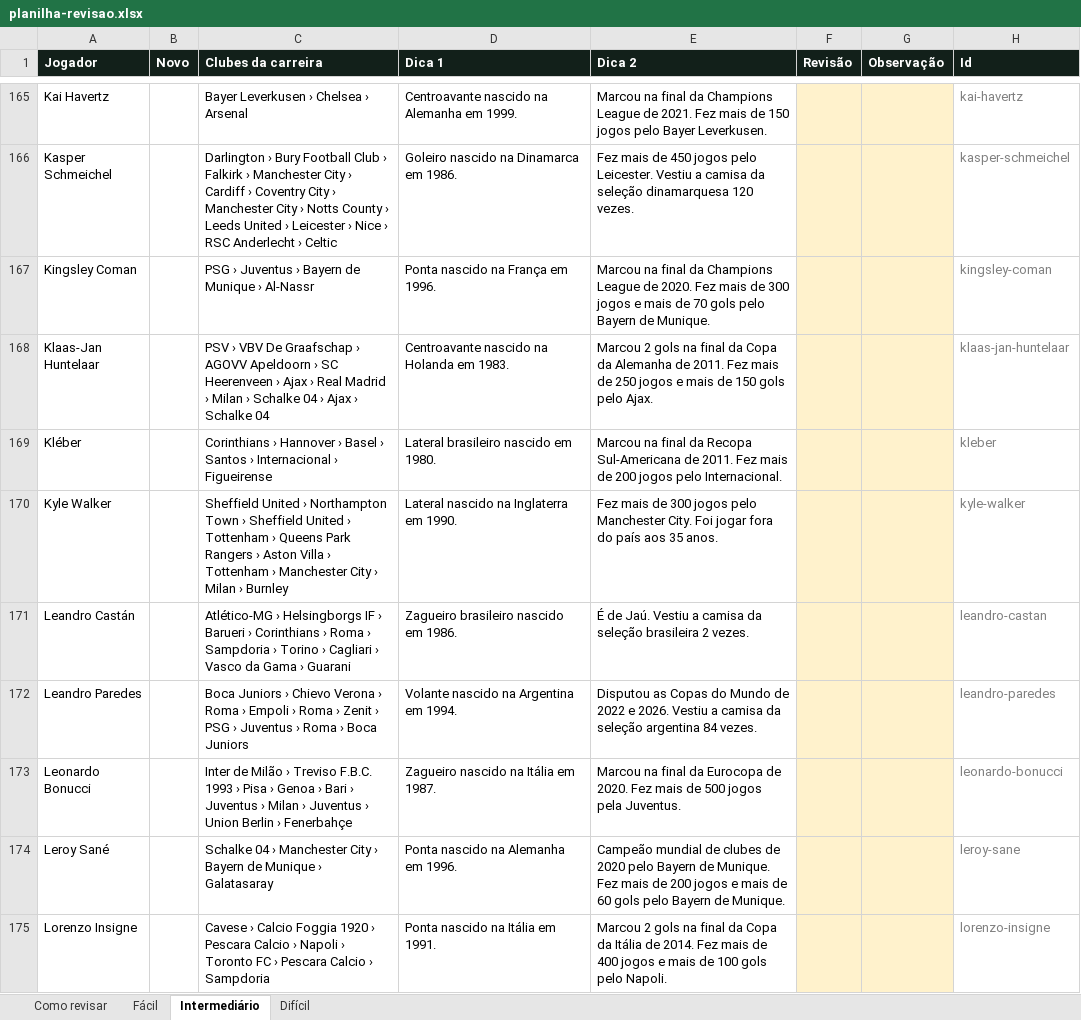
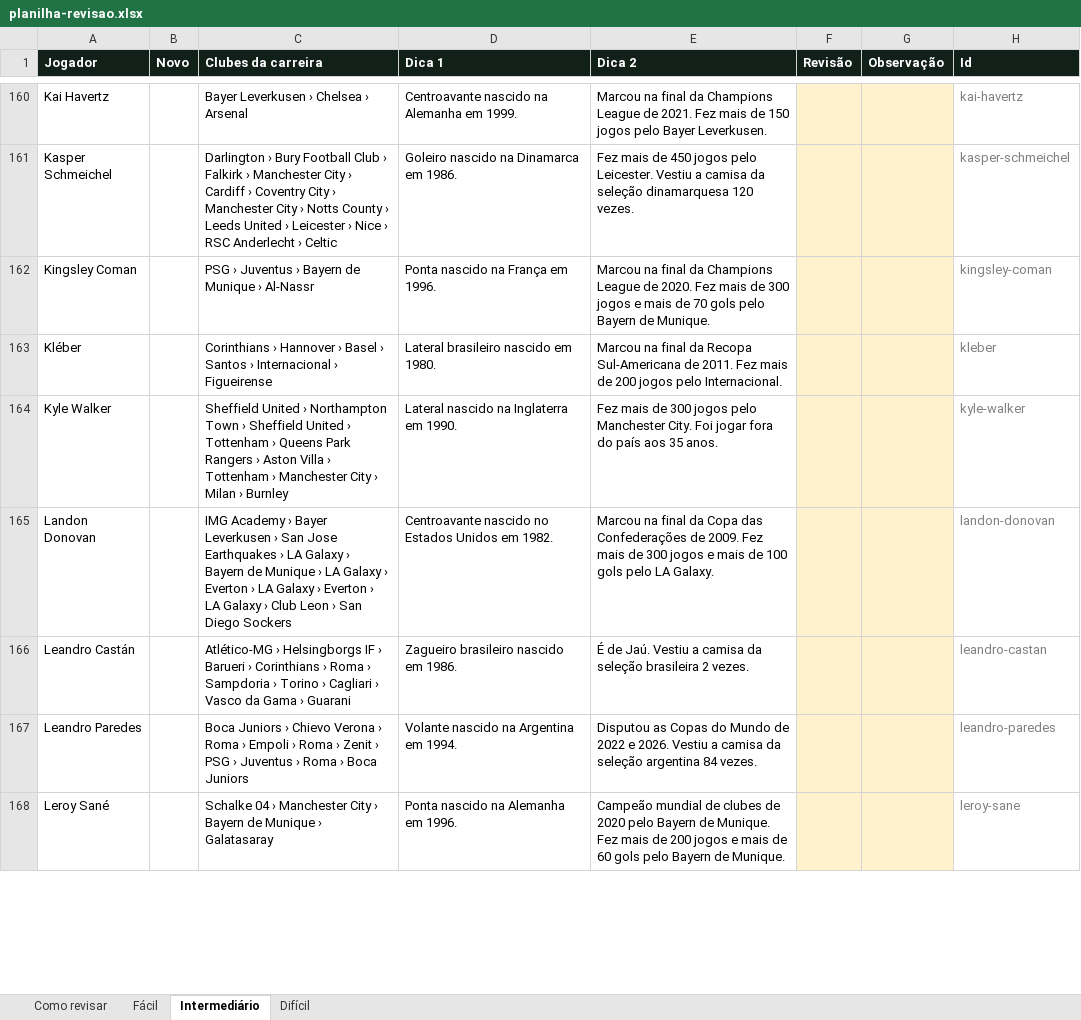
Before and after one commit to ogabrielfr/Adivinhe-o-jogador, an Excel workbook: relatorios/planilha-revisao.xlsx, sheet Intermediário, drawn as a sheet; only a part is shown, gaps mark what is left out; values as stored, in another font and other column widths than the file's, no borders; removed rows and columns are numbered as before the commit, all else as after; the diff covers the shown part only; the diff names each change by its address in the sheet, - before the commit and + after, or states it on an @@ line.

```diff
--- a/relatorios/planilha-revisao.xlsx (sheet Intermediário)
+++ b/relatorios/planilha-revisao.xlsx (sheet Intermediário)
-row 168: Klaas-Jan Huntelaar |  | PSV › VBV De Graafschap › AGOVV Apeldoorn › SC Heerenveen › Ajax › Real Madrid › Milan › Schalke 04 › Ajax › Schalke 04 | Centroavante nascido na Holanda em 1983. | Marcou 2 gols na final da Copa da Alemanha de 2011. Fez mais de 250 jogos e mais de 150 gols pelo Ajax. |  |  | klaas-jan-huntelaar
+row 165: Landon Donovan |  | IMG Academy › Bayer Leverkusen › San Jose Earthquakes › LA Galaxy › Bayern de Munique › LA Galaxy › Everton › LA Galaxy › Everton › LA Galaxy › Club Leon › San Diego Sockers | Centroavante nascido no Estados Unidos em 1982. | Marcou na final da Copa das Confederações de 2009. Fez mais de 300 jogos e mais de 100 gols pelo LA Galaxy. |  |  | landon-donovan
-row 173: Leonardo Bonucci |  | Inter de Milão › Treviso F.B.C. 1993 › Pisa › Genoa › Bari › Juventus › Milan › Juventus › Union Berlin › Fenerbahçe | Zagueiro nascido na Itália em 1987. | Marcou na final da Eurocopa de 2020. Fez mais de 500 jogos pela Juventus. |  |  | leonardo-bonucci
-row 175: Lorenzo Insigne |  | Cavese › Calcio Foggia 1920 › Pescara Calcio › Napoli › Toronto FC › Pescara Calcio › Sampdoria | Ponta nascido na Itália em 1991. | Marcou 2 gols na final da Copa da Itália de 2014. Fez mais de 400 jogos e mais de 100 gols pelo Napoli. |  |  | lorenzo-insigne
```
Also changed, not shown: 65 added rows and 73 removed rows elsewhere in this sheet, sheet Difícil, sheet Fácil, sheet Como revisar, 7 other files.
